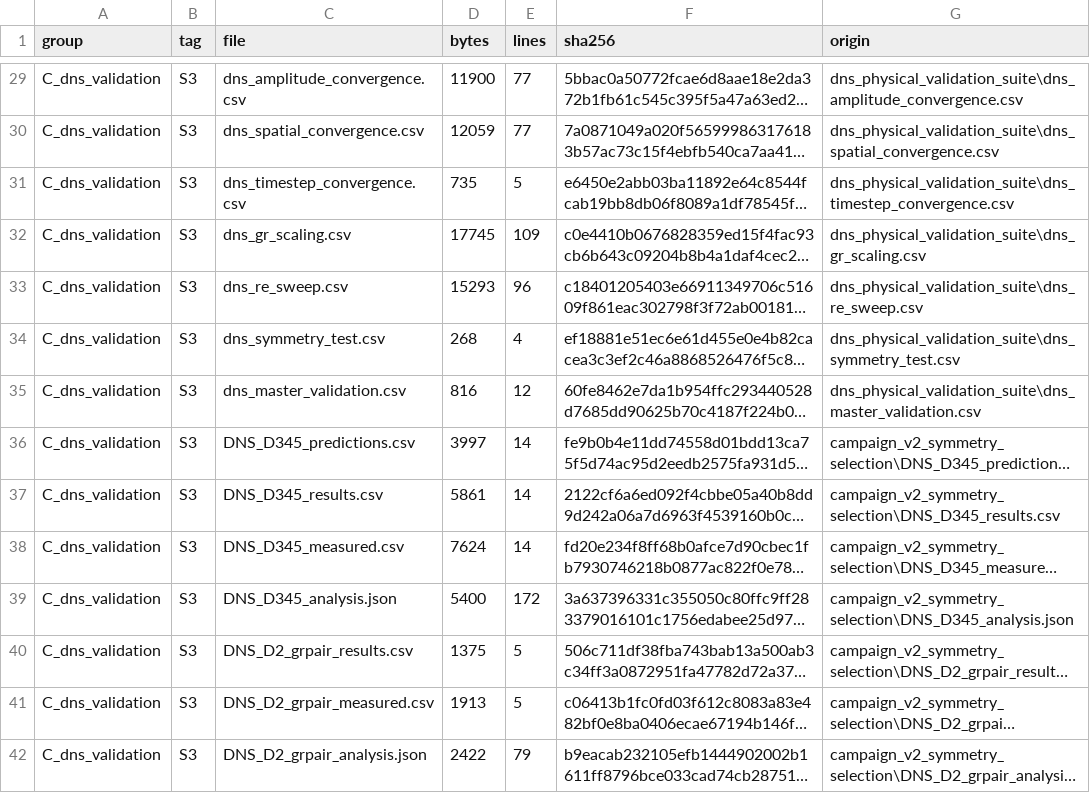
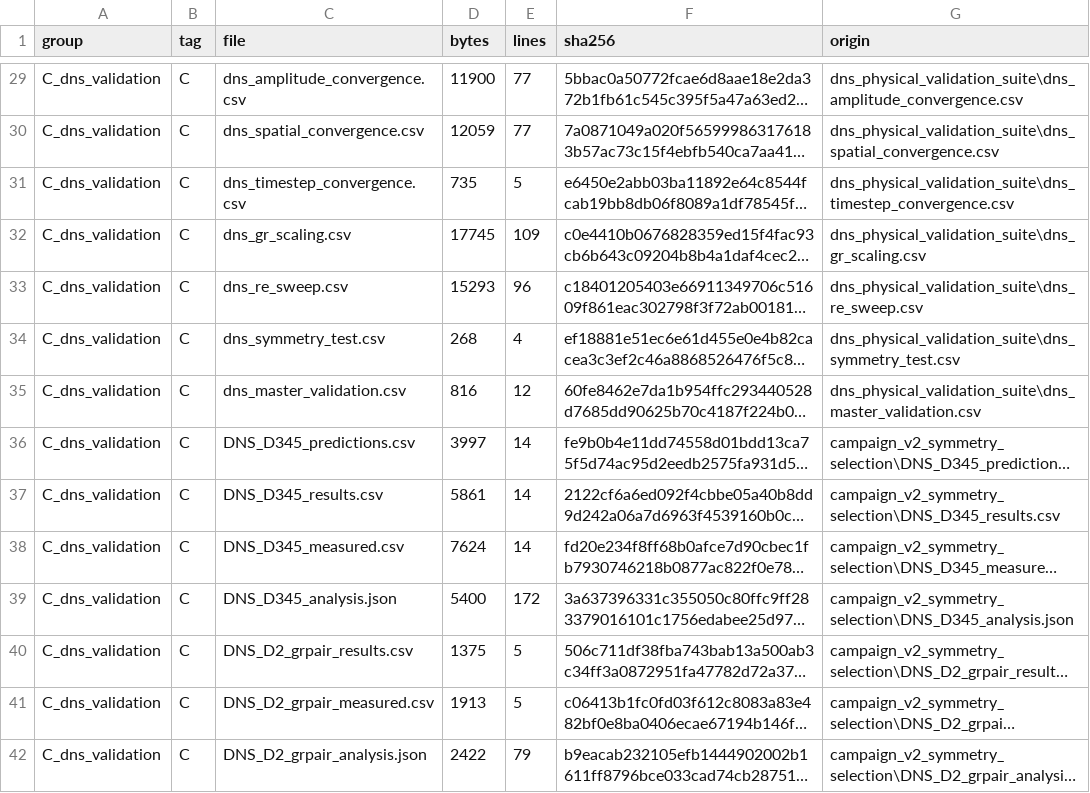
Before and after one commit to Ahmedalgeria778/symmetry_selected_thermal_pumping, a CSV file: supplementary_material/MANIFEST.csv, drawn as a sheet; only a part is shown, gaps mark what is left out; long unchanged cells end in …; the diff covers the shown part only; the diff names each change by its address in the sheet, - before the commit and + after, or states it on an @@ line.

```diff
--- a/supplementary_material/MANIFEST.csv
+++ b/supplementary_material/MANIFEST.csv
-B29:B42 (tag): S3
+B29:B42 (tag): C
```
Also changed, not shown: 62 edited cells elsewhere in this file, 19 other files.
